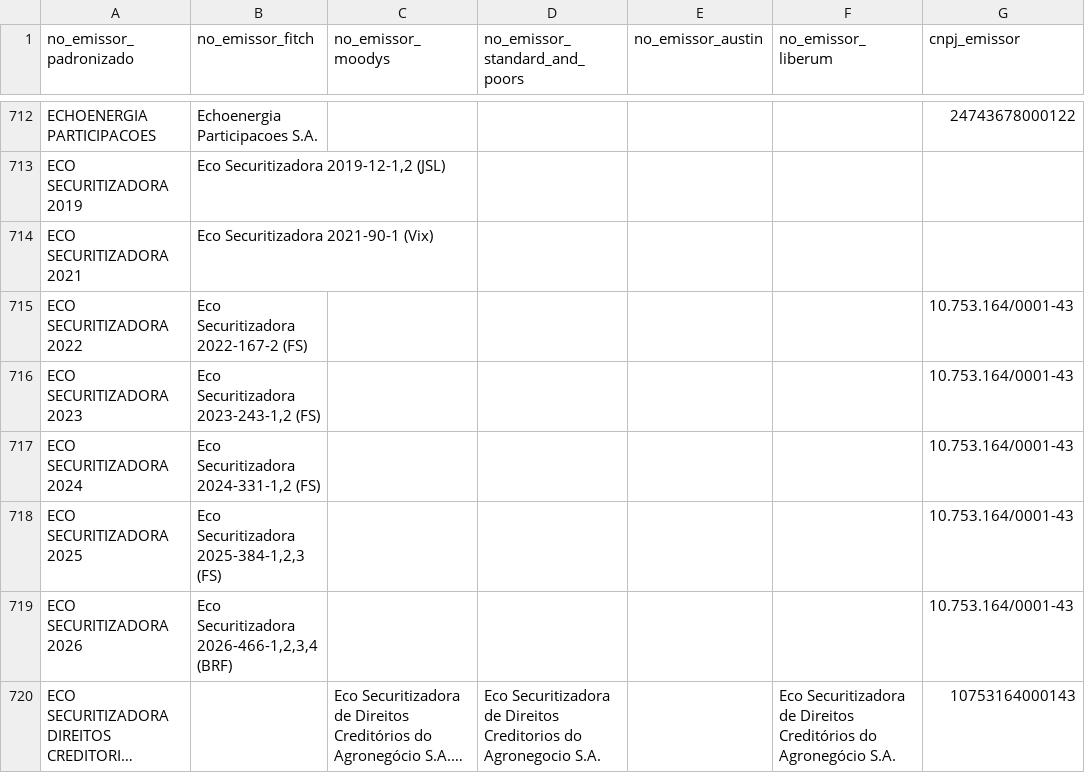
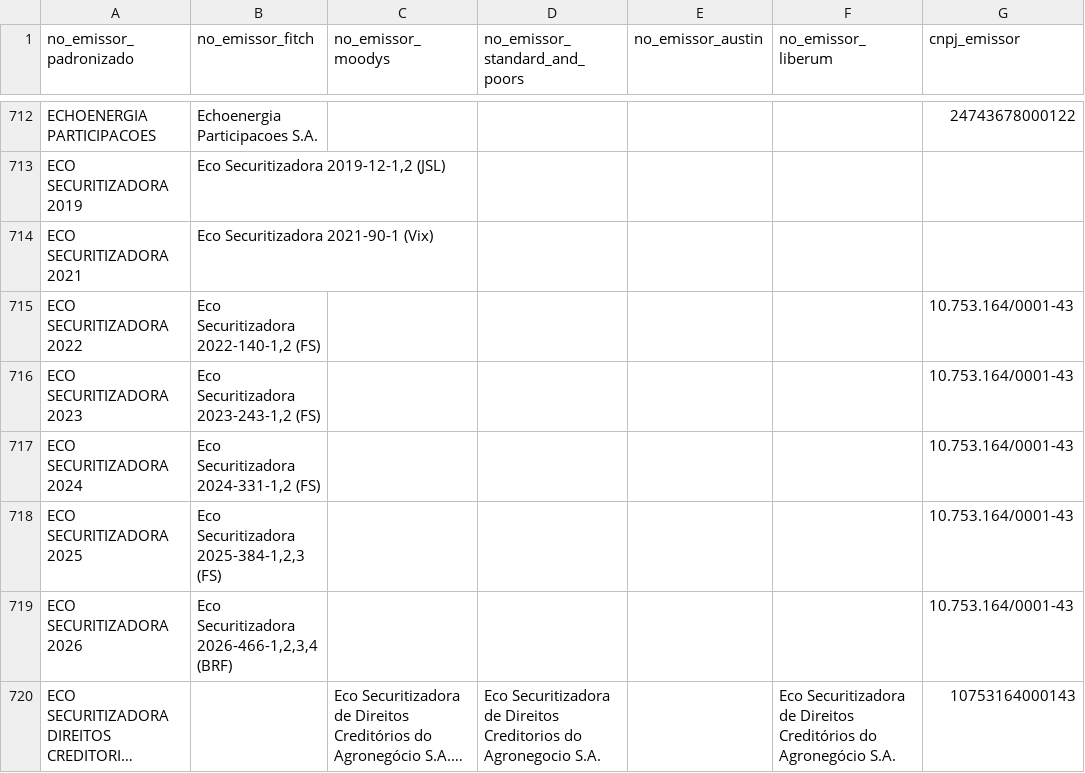
Before and after one commit to PulseDataLabs/PulseRatingsBrasil, a CSV file: data/emissores_consolidado.csv, drawn as a sheet; only a part is shown, gaps mark what is left out; long unchanged cells end in ….

```diff
--- a/data/emissores_consolidado.csv
+++ b/data/emissores_consolidado.csv
@@ -714,3 +714,3 @@ ECO SECURITIZADORA 2019,"Eco Securitizadora 2019-12-1,2 (JSL)",,,,,
 ECO SECURITIZADORA 2021,Eco Securitizadora 2021-90-1 (Vix),,,,,
-ECO SECURITIZADORA 2022,Eco Securitizadora 2022-167-2 (FS),,,,,10.753.164/0001-43
+ECO SECURITIZADORA 2022,"Eco Securitizadora 2022-140-1,2 (FS)",,,,,10.753.164/0001-43
 ECO SECURITIZADORA 2023,"Eco Securitizadora 2023-243-1,2 (FS)",,,,,10.753.164/0001-43
```
Also changed, not shown: data/austin_ratings.csv, data/fitch_emissores.csv, 15 other files.
